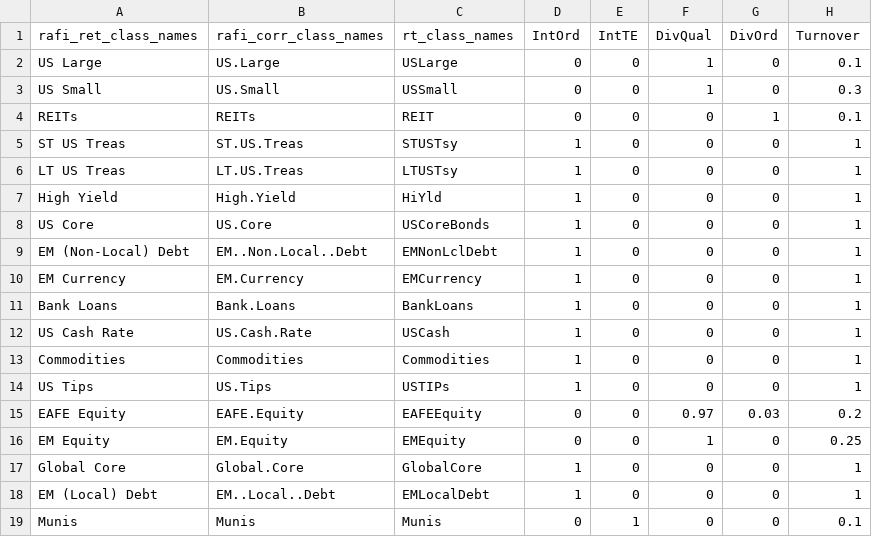
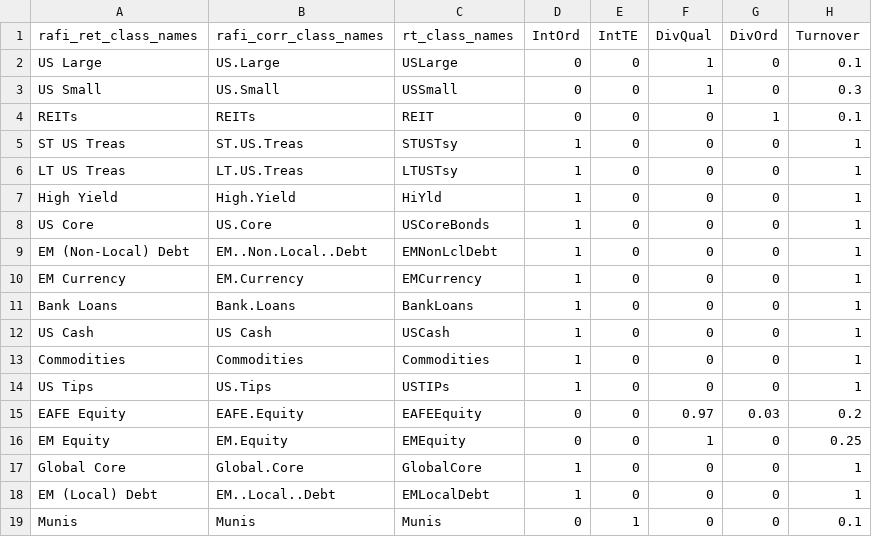
Before and after one commit to rexmacey/TaxAwareAA, a CSV file: Data/acname_table.csv, drawn as a sheet; only a part is shown; the diff names each change by its address in the sheet, - before the commit and + after, or states it on an @@ line.

```diff
--- a/Data/acname_table.csv
+++ b/Data/acname_table.csv
-A12 (rafi_ret_class_names): US Cash Rate
+A12 (rafi_ret_class_names): US Cash
-B12 (rafi_corr_class_names): US.Cash.Rate
+B12 (rafi_corr_class_names): US Cash
```
Also changed, not shown: Data/core_asset_class_correlations_forecasted.csv, Data/core_asset_class_expected_returns.csv, 37 other files.
